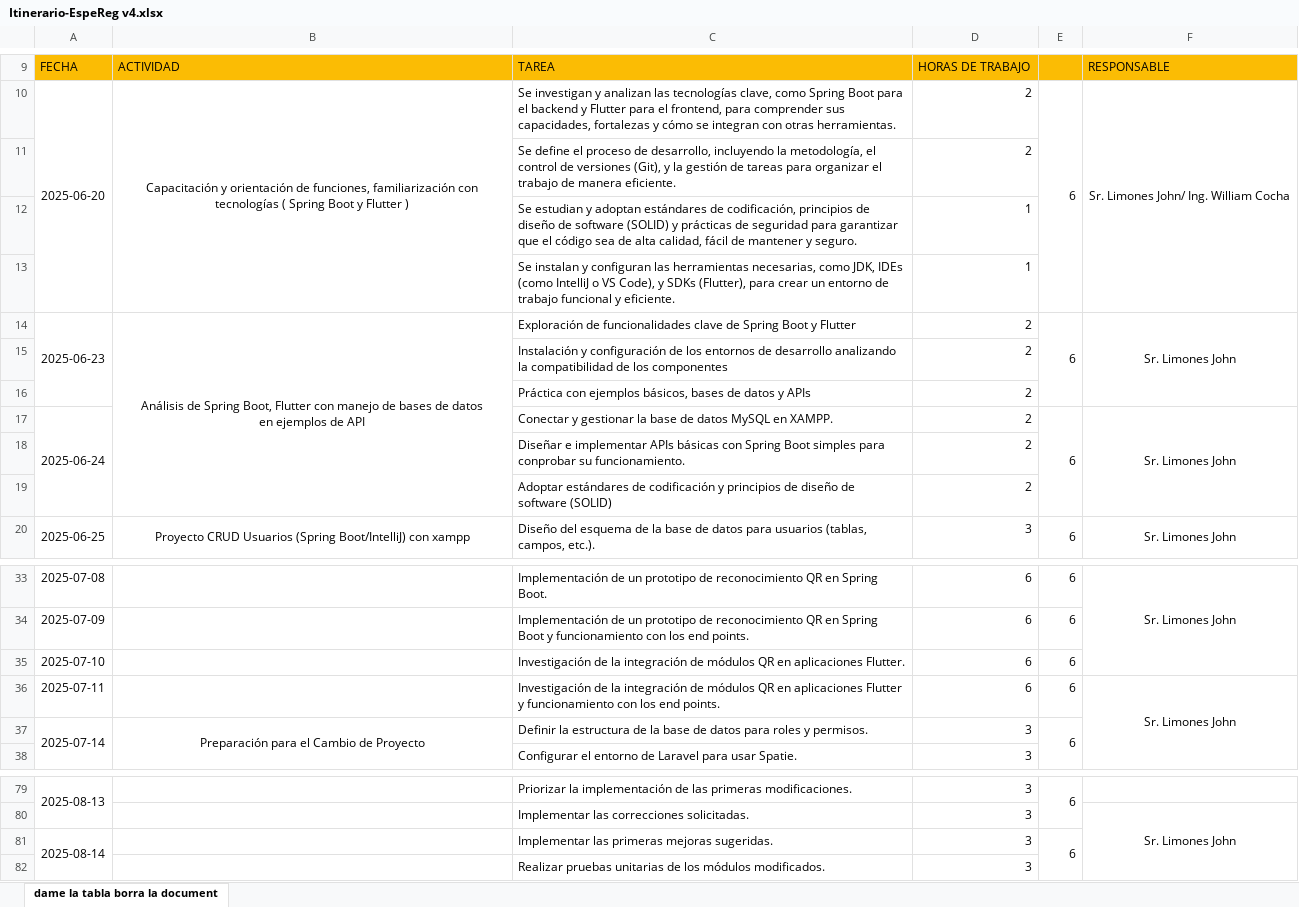
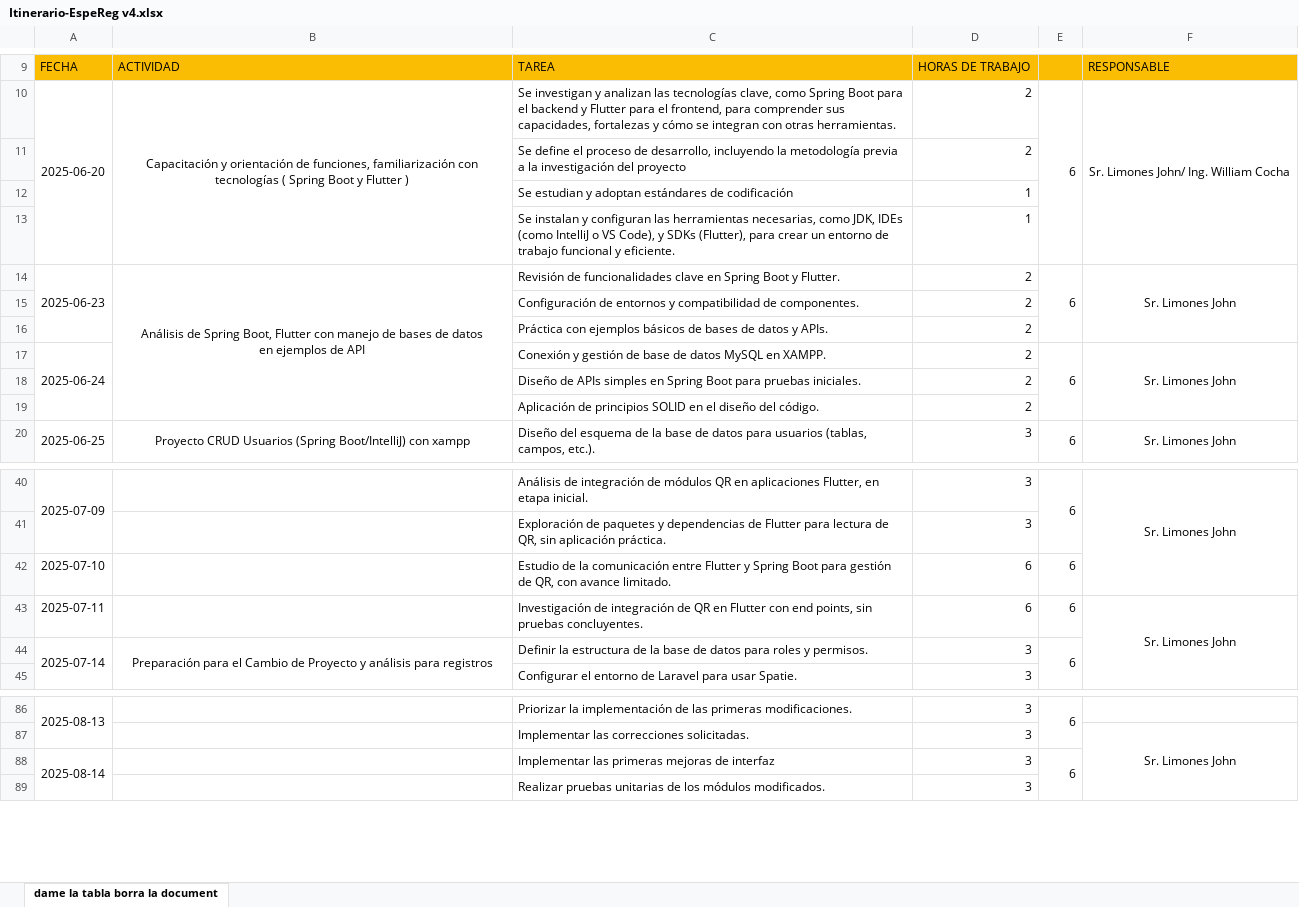
Before and after one commit to JohnlVG/24421_PPP, an Excel workbook: Cronograma/Itinerario-EspeReg v4.xlsx, sheet dame la tabla borra la document, drawn as a sheet; only a part is shown, gaps mark what is left out; values as stored, in another font and other column widths than the file's, no borders; removed rows and columns are numbered as before the commit, all else as after; the diff covers the shown part only; the diff names each change by its address in the sheet, - before the commit and + after, or states it on an @@ line.

```diff
--- a/Cronograma/Itinerario-EspeReg v4.xlsx (sheet dame la tabla borra la document)
+++ b/Cronograma/Itinerario-EspeReg v4.xlsx (sheet dame la tabla borra la document)
-C11: …incluyendo la metodología, el control de versiones (Git), y la gestión de tareas para organizar el trabajo de manera eficiente.
+C11: …incluyendo la metodología previa a la investigación del proyecto
-C12: …estándares de codificación, principios de diseño de software (SOLID) y prácticas de seguridad para garantizar que el código sea de alta calidad, fácil de mantener y seguro.
+C12: …estándares de codificación
-C14: Exploración de funcionalidades clave de Spring Boot y Flutter
+C14: Revisión de funcionalidades clave en Spring Boot y Flutter.
-C15: Instalación y configuración de los entornos de desarrollo analizando la compatibilidad de los componentes
+C15: Configuración de entornos y compatibilidad de componentes.
-C16: …con ejemplos básicos, bases de datos y APIs
+C16: …con ejemplos básicos de bases de datos y APIs.
-C17: Conectar y gestionar la base de…
+C17: Conexión y gestión de base de…
-C18: Diseñar e implementar APIs básicas con Spring Boot simples para conprobar su funcionamiento.
+C18: Diseño de APIs simples en Spring Boot para pruebas iniciales.
-C19: Adoptar estándares de codificación y principios de diseño de software (SOLID)
+C19: Aplicación de principios SOLID en el diseño del código.
-A40: 2025-07-08
+A40: 2025-07-09
+A40:A41 merged
-C40: Implementación de un prototipo de reconocimiento QR en Spring Boot.
+C40: Análisis de integración de módulos QR en aplicaciones Flutter, en etapa inicial.
-D40: 6
+D40: 3
+E40:E41 merged
-row 34: 2025-07-09 |  | Implementación de un prototipo de reconocimiento QR en Spring Boot y funcionamiento con los end points. | 6 | 6
+row 41:  |  | Exploración de paquetes y dependencias de Flutter para lectura de QR, sin aplicación práctica. | 3
-C42: Investigación de la integración de módulos QR en aplicaciones Flutter.
+C42: Estudio de la comunicación entre Flutter y Spring Boot para gestión de QR, con avance limitado.
-C43: Investigación de la integración de módulos QR en aplicaciones Flutter y funcionamiento con los end points.
+C43: Investigación de integración de QR en Flutter con end points, sin pruebas concluyentes.
-B44: …de Proyecto
+B44: …de Proyecto y análisis para registros
-C88: Implementar las primeras mejoras sugeridas.
+C88: Implementar las primeras mejoras de interfaz
```
Also changed, not shown: 8 added rows, 1 removed row, 13 edited cells and merged cells elsewhere in this sheet, 11 other files.
